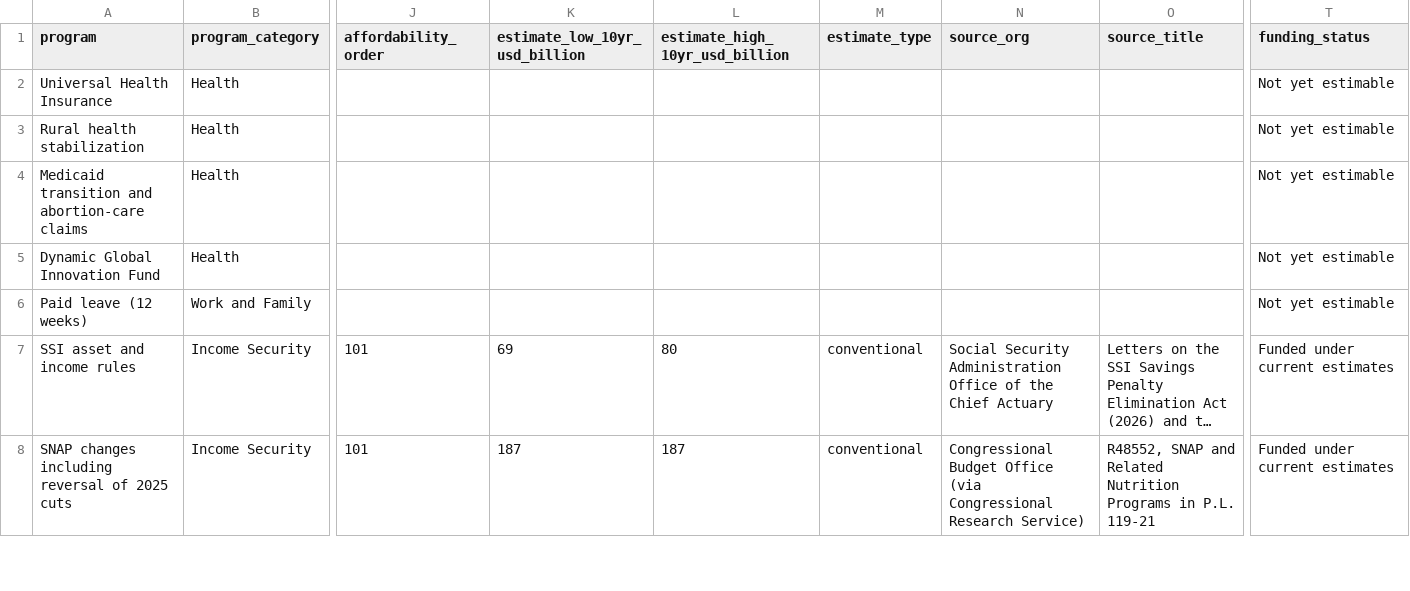
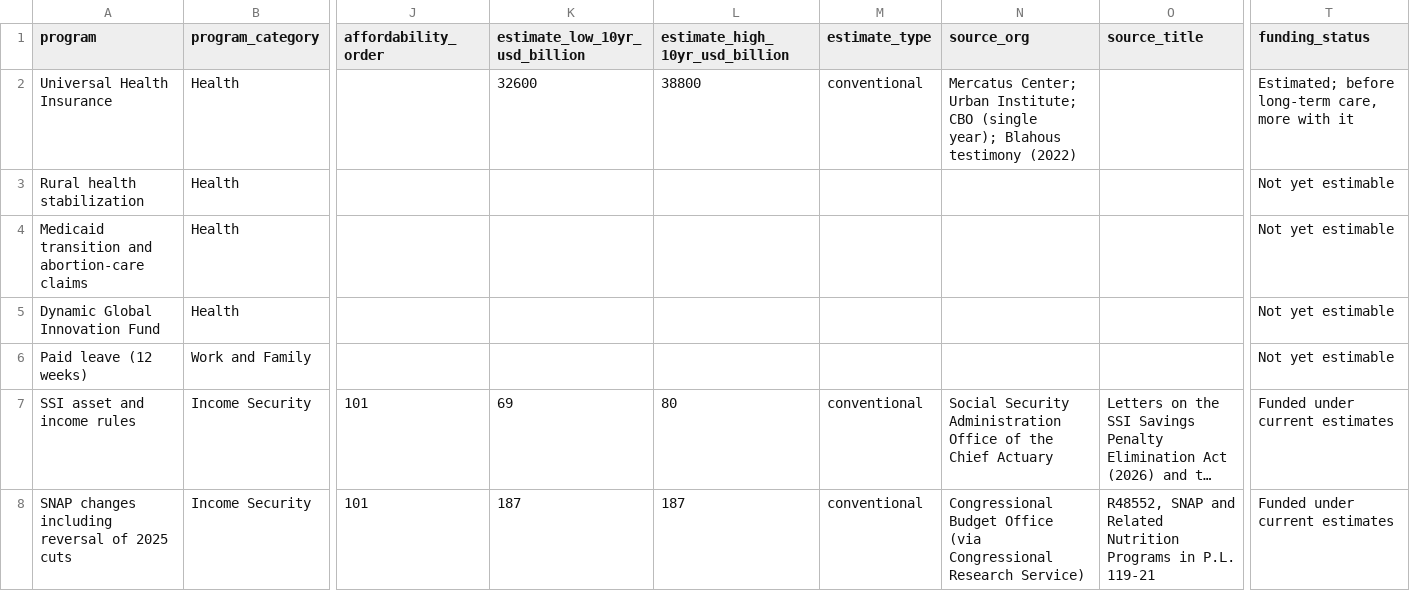
Before and after one commit to meyersgl/meyersgl.github.io, a CSV file: data/costing.csv, drawn as a sheet; only a part is shown, gaps mark what is left out; long unchanged cells end in …; the diff names each change by its address in the sheet, - before the commit and + after, or states it on an @@ line.

```diff
--- a/data/costing.csv
+++ b/data/costing.csv
-K2 (estimate_low_10yr_usd_billion): (empty)
+K2 (estimate_low_10yr_usd_billion): 32600
-L2 (estimate_high_10yr_usd_billion): (empty)
+L2 (estimate_high_10yr_usd_billion): 38800
-M2 (estimate_type): (empty)
+M2 (estimate_type): conventional
-N2 (source_org): (empty)
+N2 (source_org): Mercatus Center; Urban Institute; CBO (single year); Blahous testimony (2022)
-T2 (funding_status): Not yet estimable
+T2 (funding_status): Estimated; before long-term care, more with it
```
Also changed, not shown: 3 other files.
